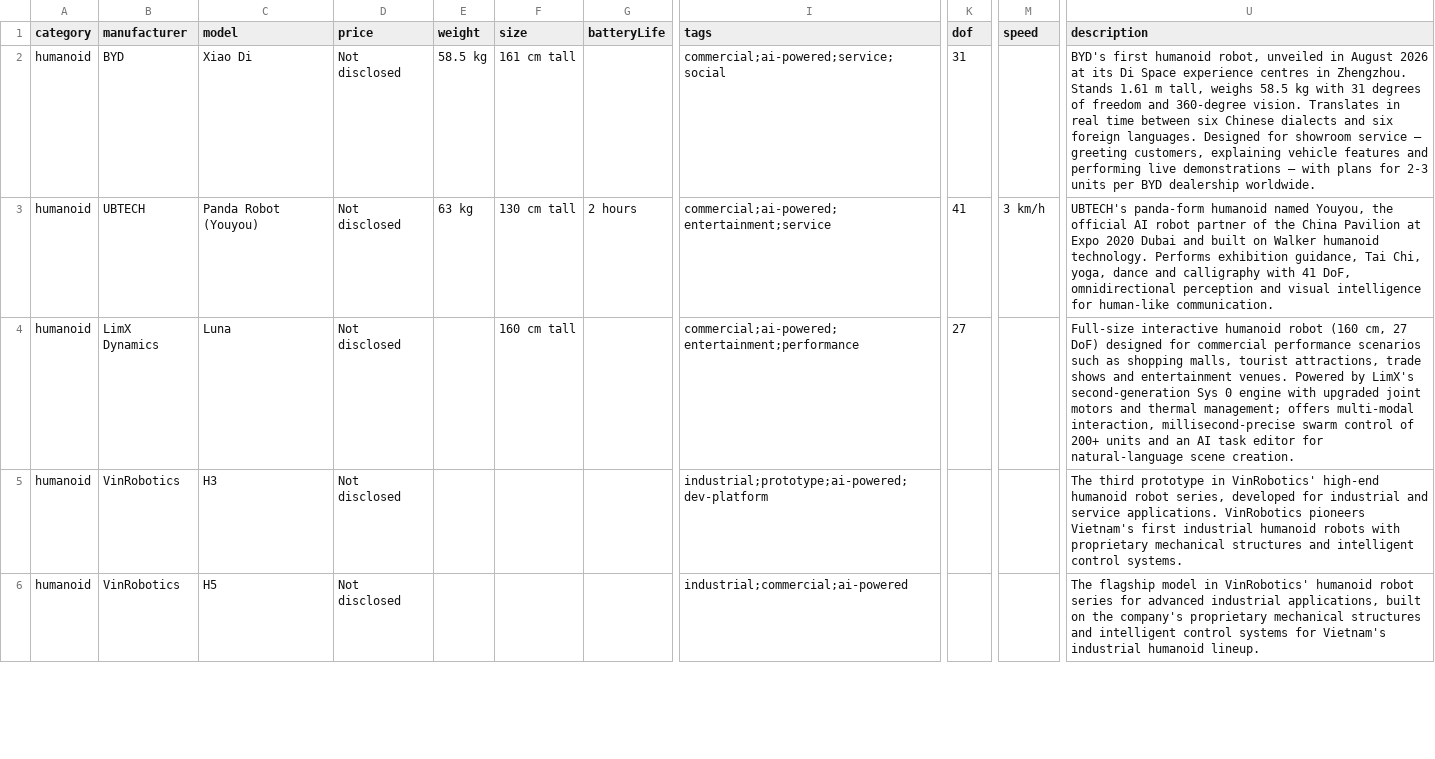
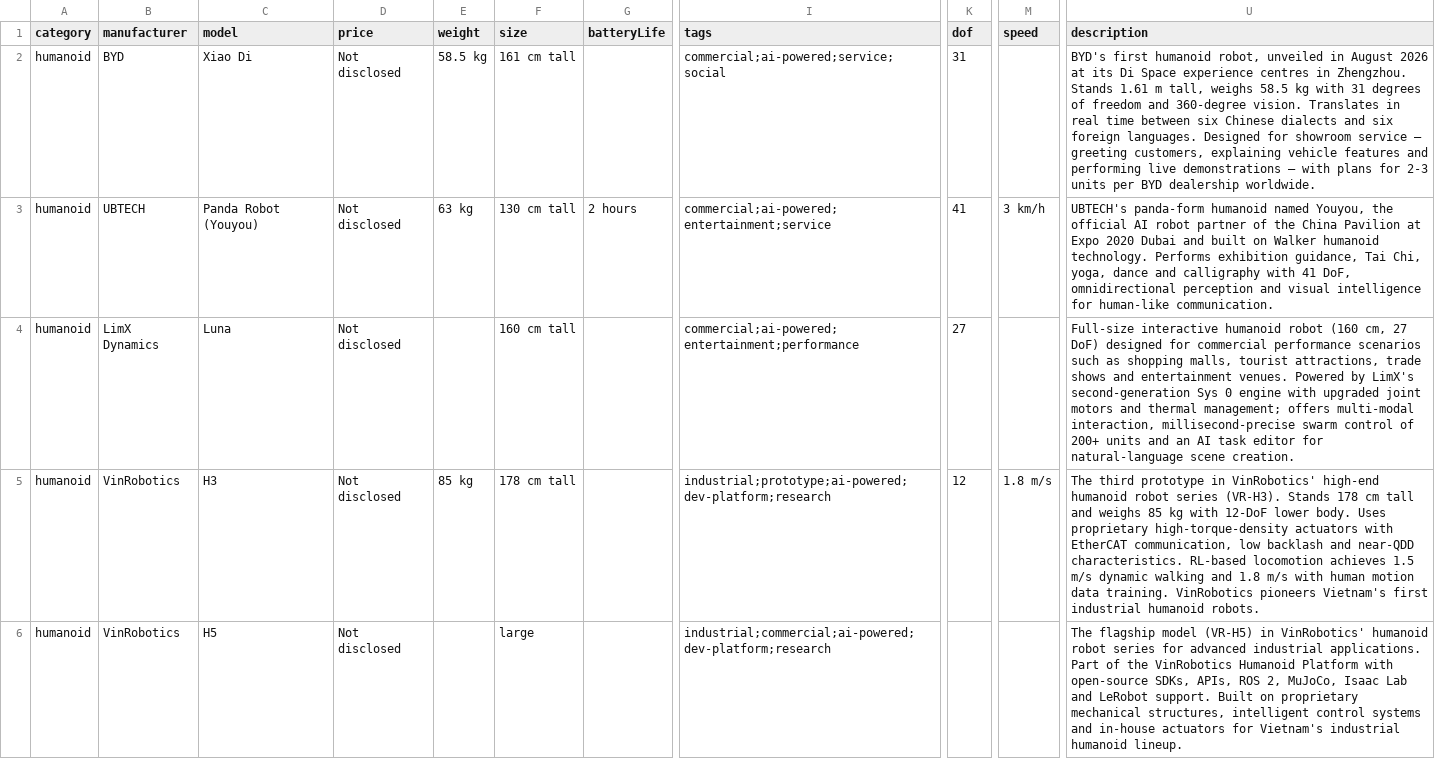
Before and after one commit to Huskynarr/robotics-directory, a CSV file: data/humanoid.csv, drawn as a sheet; only a part is shown, gaps mark what is left out; the diff covers the shown part only; the diff names each change by its address in the sheet, - before the commit and + after, or states it on an @@ line.

Commit message:
Add VinRobotics M3, H2, C2 and update H3/H5 with specs

```diff
--- a/data/humanoid.csv
+++ b/data/humanoid.csv
-E5 (weight): (empty)
+E5 (weight): 85 kg
-F5 (size): (empty)
+F5 (size): 178 cm tall
-I5 (tags): industrial;prototype;ai-powered;dev-platform
+I5 (tags): industrial;prototype;ai-powered;dev-platform;research
-K5 (dof): (empty)
+K5 (dof): 12
-M5 (speed): (empty)
+M5 (speed): 1.8 m/s
-U5 (description): …humanoid robot series, developed for industrial and service applications. VinRobotics pioneers Vietnam's first industrial humanoid robots with proprietary mechanical structures and intelligent control systems.
+U5 (description): …humanoid robot series (VR-H3). Stands 178 cm tall and weighs 85 kg with 12-DoF lower body. Uses proprietary high-torque-density actuators with EtherCAT communication, low backlash and near-QDD characteristics. RL-based locomotion achieves 1.5 m/s dynamic walking and 1.8 m/s with human motion data training. VinRobotics pioneers Vietnam's first industrial humanoid robots.
-F6 (size): (empty)
+F6 (size): large
-I6 (tags): industrial;commercial;ai-powered
+I6 (tags): industrial;commercial;ai-powered;dev-platform;research
-U6 (description): …flagship model in VinRobotics' humanoid robot series for advanced industrial applications, built on the company's proprietary mechanical structures and intelligent control systems for Vietnam's…
+U6 (description): …flagship model (VR-H5) in VinRobotics' humanoid robot series for advanced industrial applications. Part of the VinRobotics Humanoid Platform with open-source SDKs, APIs, ROS 2, MuJoCo, Isaac Lab and LeRobot support. Built on proprietary mechanical structures, intelligent control systems and in-house actuators for Vietnam's…
```
Also changed, not shown: 3 added rows elsewhere in this file, 3 other files.
